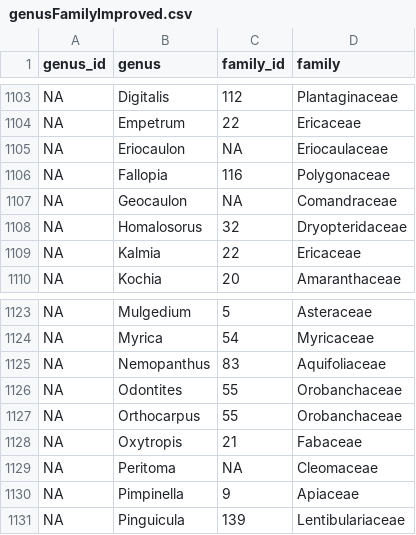
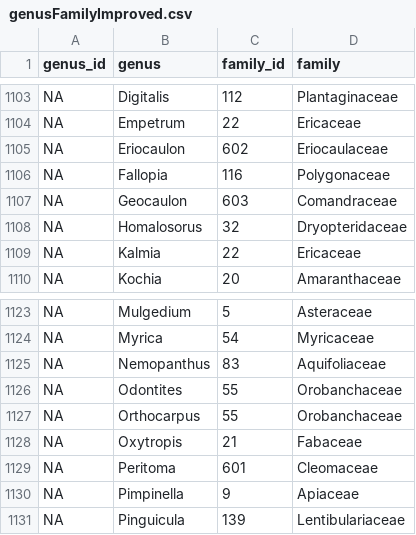
Before and after one commit to stuartWagenius/mnPlas, a CSV file: raw/genusFamilyImproved.csv, drawn as a sheet; only a part is shown, gaps mark what is left out.

Commit message:
update raw/genusFamilyImproved.csv

```diff
--- a/raw/genusFamilyImproved.csv
+++ b/raw/genusFamilyImproved.csv
@@ -1104,5 +1104,5 @@ NA,"Digitalis",112,"Plantaginaceae"
 NA,"Empetrum",22,"Ericaceae"
-NA,"Eriocaulon",NA,"Eriocaulaceae"
+NA,"Eriocaulon",602,"Eriocaulaceae"
 NA,"Fallopia",116,"Polygonaceae"
-NA,"Geocaulon",NA,"Comandraceae"
+NA,"Geocaulon",603,"Comandraceae"
 NA,"Homalosorus",32,"Dryopteridaceae"
@@ -1128,3 +1128,3 @@ NA,"Orthocarpus",55,"Orobanchaceae"
 NA,"Oxytropis",21,"Fabaceae"
-NA,"Peritoma",NA,"Cleomaceae"
+NA,"Peritoma",601,"Cleomaceae"
 NA,"Pimpinella",9,"Apiaceae"
```
